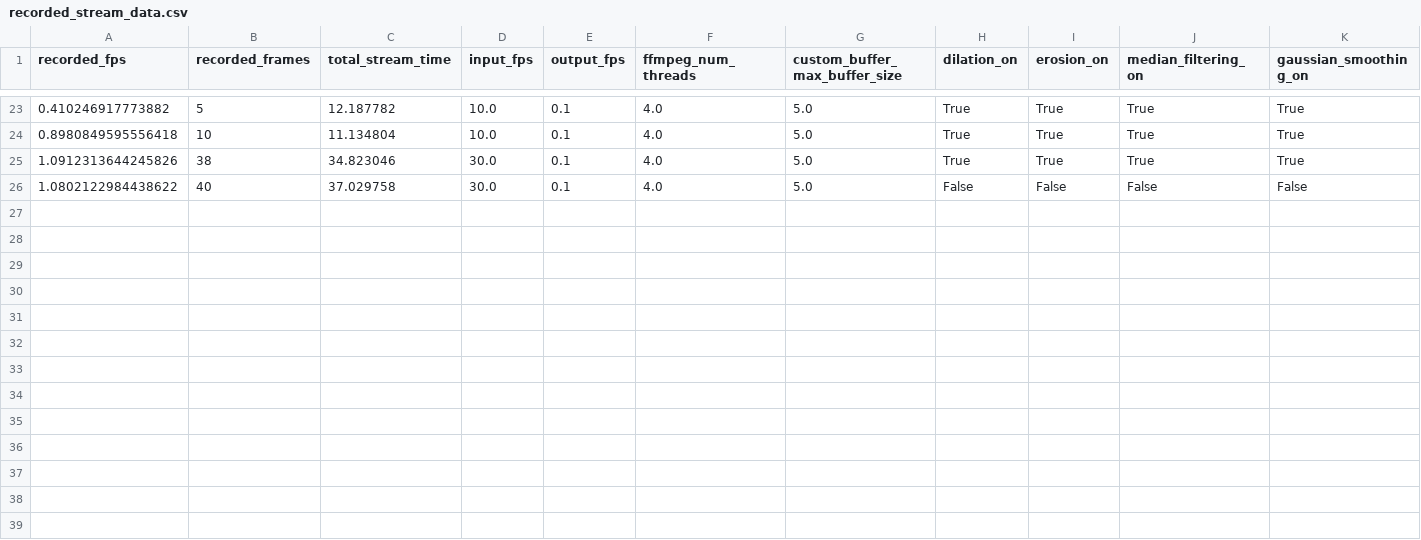
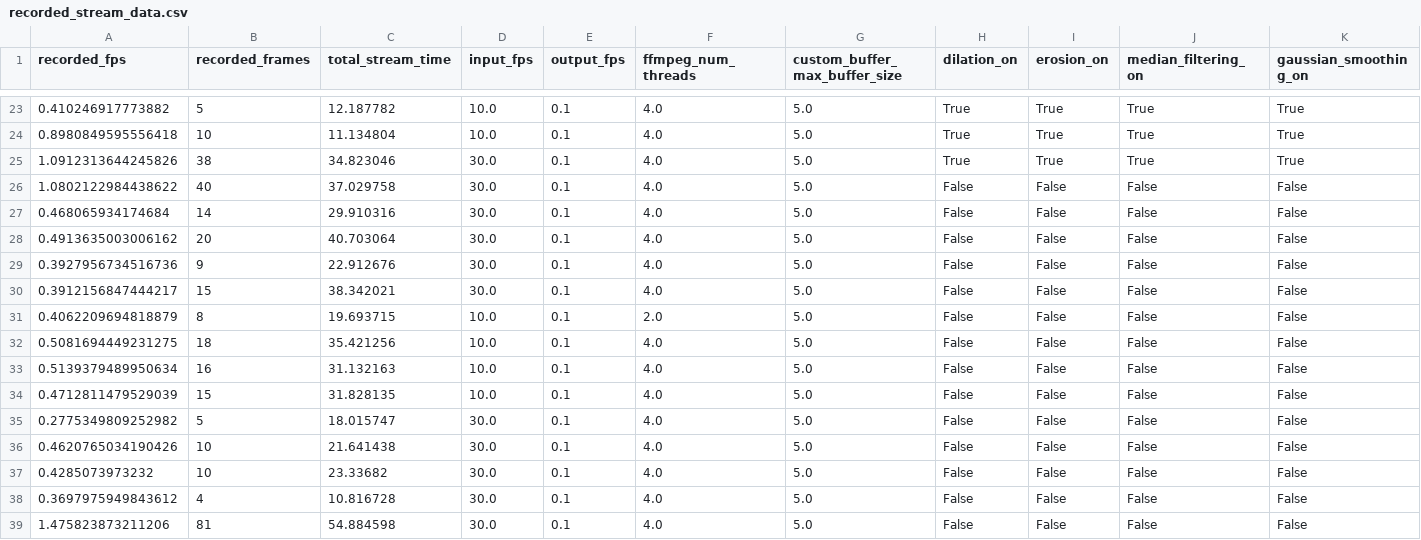
Before and after one commit to kylegraupe/uas-rtcv, a CSV file: logs/recorded_stream_data.csv, drawn as a sheet; only a part is shown, gaps mark what is left out.

Commit message:
Increased FPS to ~1.5
Frame rate was low due to load primarily being on the CPU. At some point, the model must have been deployed on the CPU rather than the GPU. This has been fixed to increase the frame rate.

```diff
--- a/logs/recorded_stream_data.csv
+++ b/logs/recorded_stream_data.csv
@@ -26 +26,14 @@ recorded_fps,recorded_frames,total_stream_time,input_fps,output_fps,ffmpeg_num_t
 1.0802122984438622,40,37.029758,30.0,0.1,4.0,5.0,False,False,False,False
+0.468065934174684,14,29.910316,30.0,0.1,4.0,5.0,False,False,False,False
+0.4913635003006162,20,40.703064,30.0,0.1,4.0,5.0,False,False,False,False
+0.3927956734516736,9,22.912676,30.0,0.1,4.0,5.0,False,False,False,False
+0.3912156847444217,15,38.342021,30.0,0.1,4.0,5.0,False,False,False,False
+0.4062209694818879,8,19.693715,10.0,0.1,2.0,5.0,False,False,False,False
+0.5081694449231275,18,35.421256,10.0,0.1,4.0,5.0,False,False,False,False
+0.5139379489950634,16,31.132163,10.0,0.1,4.0,5.0,False,False,False,False
+0.4712811479529039,15,31.828135,10.0,0.1,4.0,5.0,False,False,False,False
+0.2775349809252982,5,18.015747,30.0,0.1,4.0,5.0,False,False,False,False
+0.4620765034190426,10,21.641438,30.0,0.1,4.0,5.0,False,False,False,False
+0.4285073973232,10,23.33682,30.0,0.1,4.0,5.0,False,False,False,False
+0.3697975949843612,4,10.816728,30.0,0.1,4.0,5.0,False,False,False,False
+1.475823873211206,81,54.884598,30.0,0.1,4.0,5.0,False,False,False,False
```
Also changed, not shown: 3 other files.
